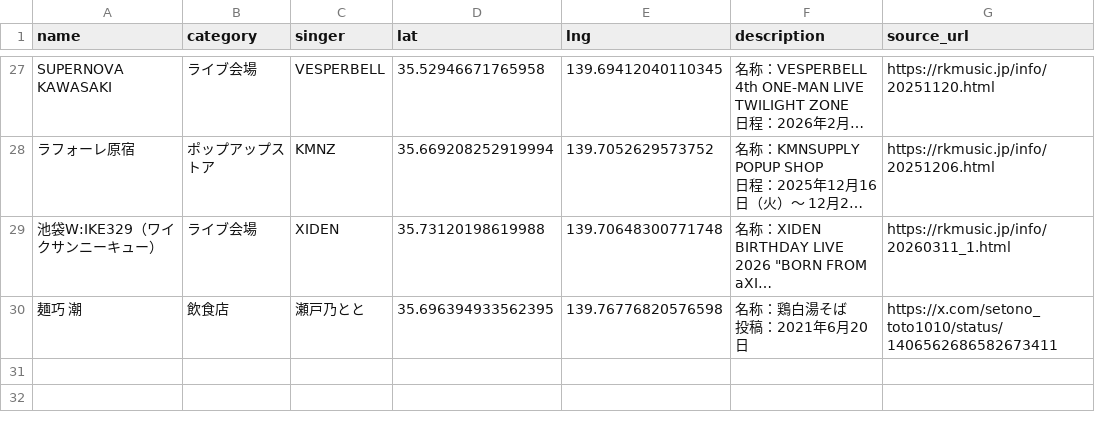
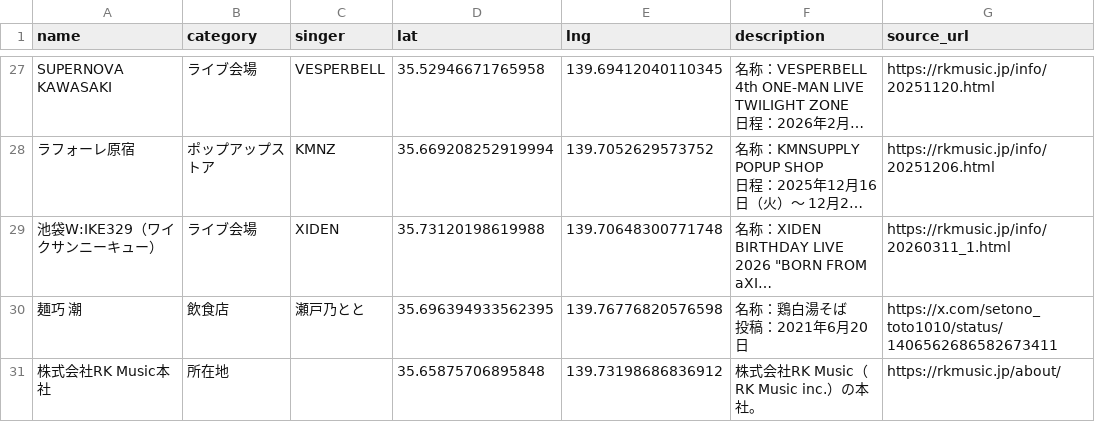
Before and after one commit to Kinshutei/PilgrimageMap_forRKMusicListener, a CSV file: locations.csv, drawn as a sheet; only a part is shown, gaps mark what is left out; long unchanged cells end in …; the diff names each change by its address in the sheet, - before the commit and + after, or states it on an @@ line.

Commit message:
update locations.csv

```diff
--- a/locations.csv
+++ b/locations.csv
+row 31: 株式会社RK Music本社 | 所在地 |  | 35.65875706895848 | 139.73198686836912 | 株式会社RK Music（RK Music inc.）の本社。 | https://rkmusic.jp/about/
```
